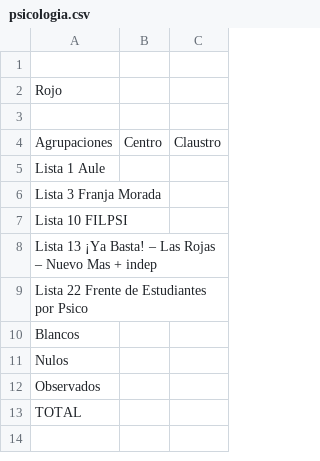
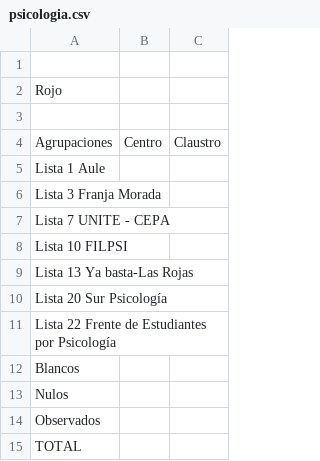
Before and after one commit to rvaena/eleccionesCSV, a CSV file: psicologia.csv, drawn as a sheet; addresses are those after the commit; the diff names each change by its address in the sheet, - before the commit and + after, or states it on an @@ line.

Commit message:
Update psicologia.csv

```diff
--- a/psicologia.csv
+++ b/psicologia.csv
+row 7: Lista 7 UNITE - CEPA
-A9: Lista 13 ¡Ya Basta! – Las Rojas – Nuevo Mas + indep
+A9: Lista 13 Ya basta-Las Rojas
-A10: Lista 22 Frente de Estudiantes por Psico
+A10: Lista 20 Sur Psicología
+row 11: Lista 22 Frente de Estudiantes por Psicología
```
